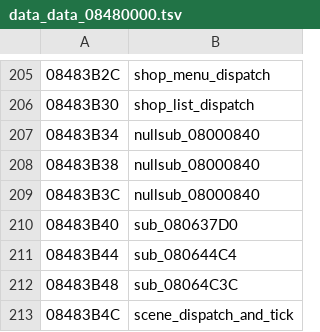
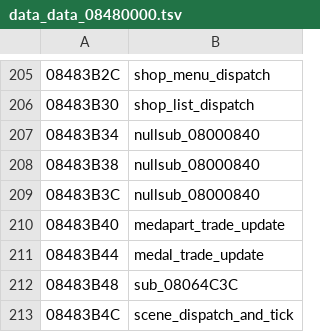
Before and after one commit to rommerhacks/medabots-rokusho, a TSV file: config/data_ptrs/data_data_08480000.tsv, drawn as a sheet; only a part is shown, gaps mark what is left out.

```diff
--- a/config/data_ptrs/data_data_08480000.tsv
+++ b/config/data_ptrs/data_data_08480000.tsv
@@ -209,4 +209,4 @@
 08483B3C	nullsub_08000840
-08483B40	sub_080637D0
-08483B44	sub_080644C4
+08483B40	medapart_trade_update
+08483B44	medal_trade_update
 08483B48	sub_08064C3C
```
Also changed, not shown: config/data_ptrs/sound_sound_data.tsv, config/functions.tsv, 23 other files.
